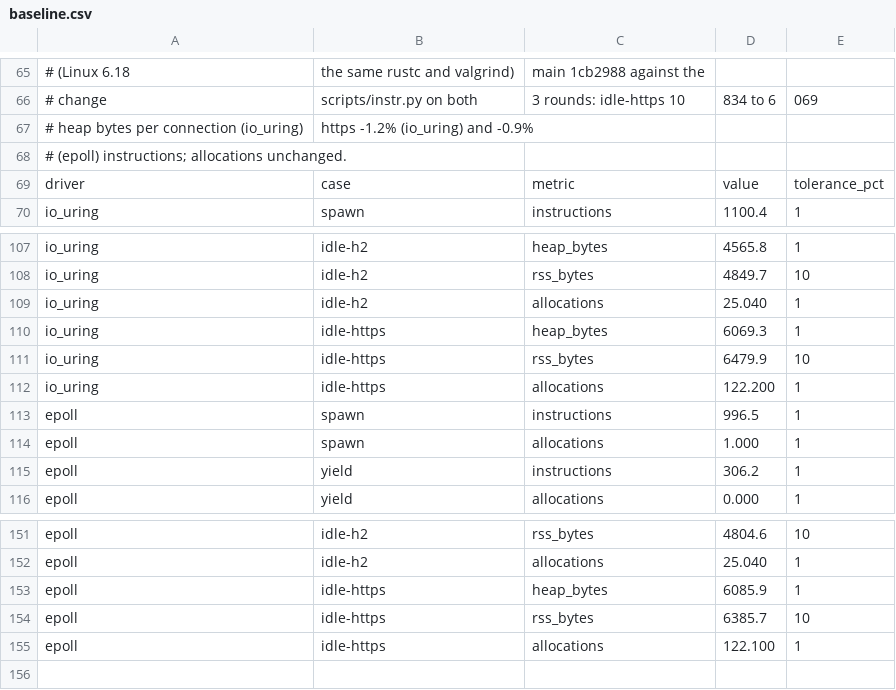
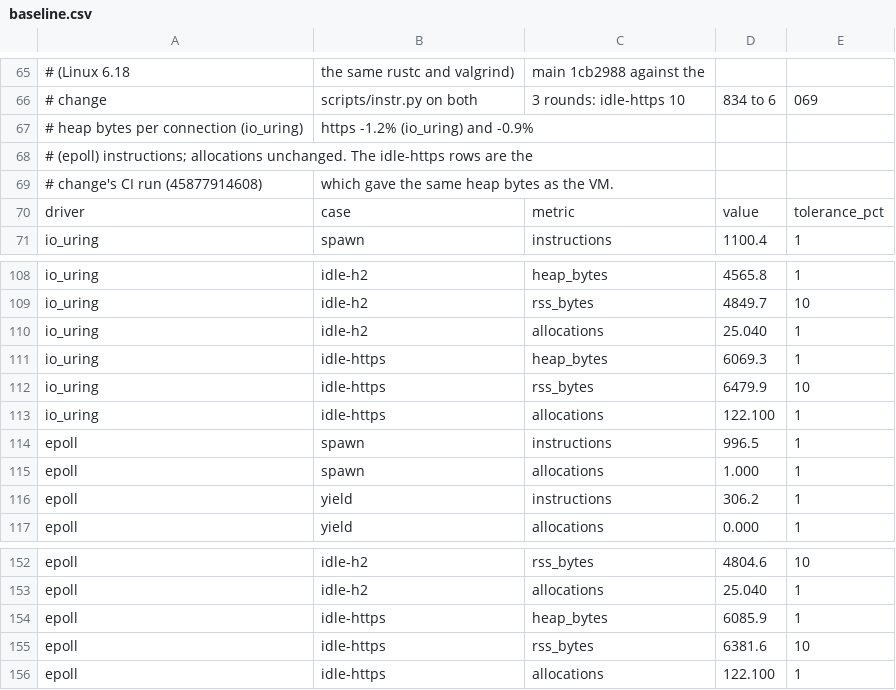
Before and after one commit to giong-run/Giong, a CSV file: bench/instr/baseline.csv, drawn as a sheet; only a part is shown, gaps mark what is left out.

Commit message:
bench(instr): idle-https rows from the change's CI run

```diff
--- a/bench/instr/baseline.csv
+++ b/bench/instr/baseline.csv
@@ -67,3 +67,4 @@
 # heap bytes per connection (io_uring), https -1.2% (io_uring) and -0.9%
-# (epoll) instructions; allocations unchanged.
+# (epoll) instructions; allocations unchanged. The idle-https rows are the
+# change's CI run (45877914608), which gave the same heap bytes as the VM.
 driver,case,metric,value,tolerance_pct
@@ -111,3 +112,3 @@ io_uring,idle-https,heap_bytes,6069.3,1
 io_uring,idle-https,rss_bytes,6479.9,10
-io_uring,idle-https,allocations,122.200,1
+io_uring,idle-https,allocations,122.100,1
 epoll,spawn,instructions,996.5,1
@@ -153,3 +154,3 @@ epoll,idle-h2,allocations,25.040,1
 epoll,idle-https,heap_bytes,6085.9,1
-epoll,idle-https,rss_bytes,6385.7,10
+epoll,idle-https,rss_bytes,6381.6,10
 epoll,idle-https,allocations,122.100,1
```
Also changed, not shown: 1 other file.
